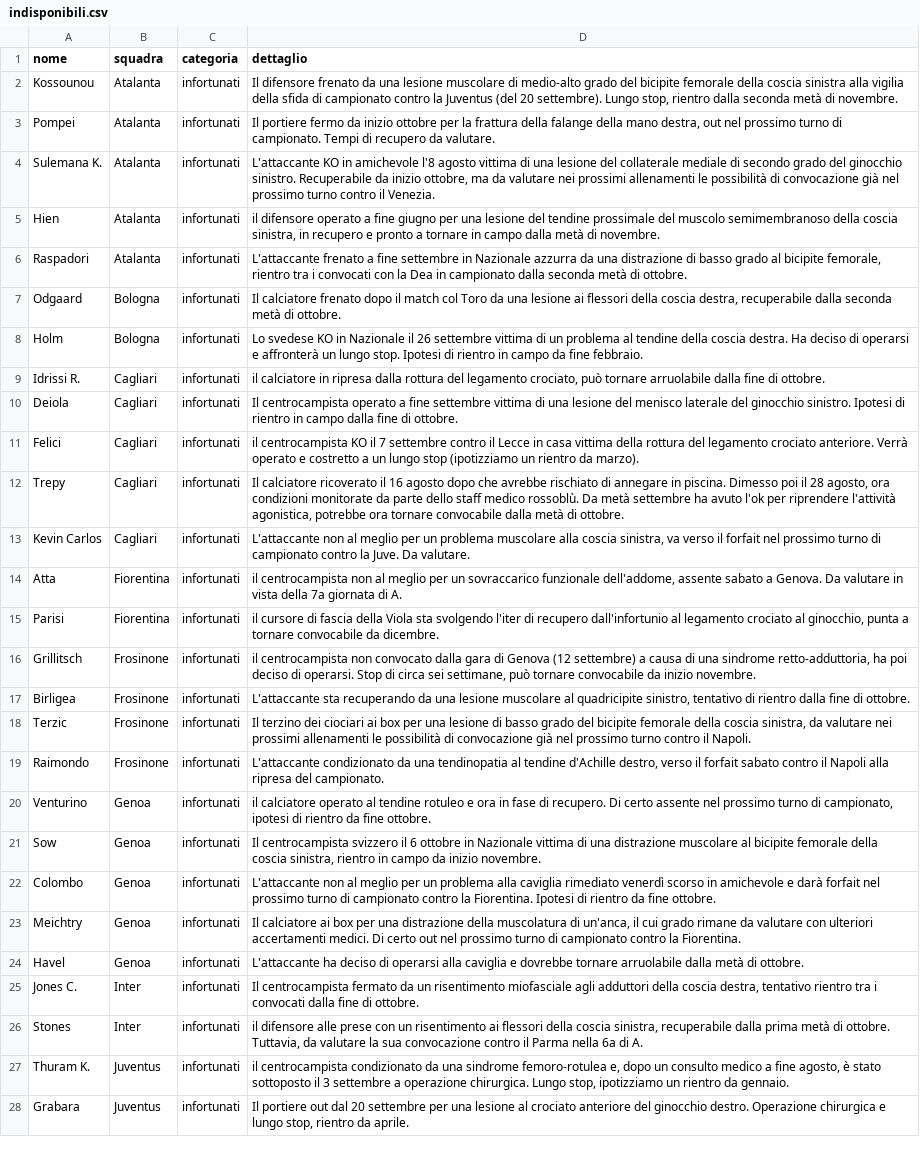
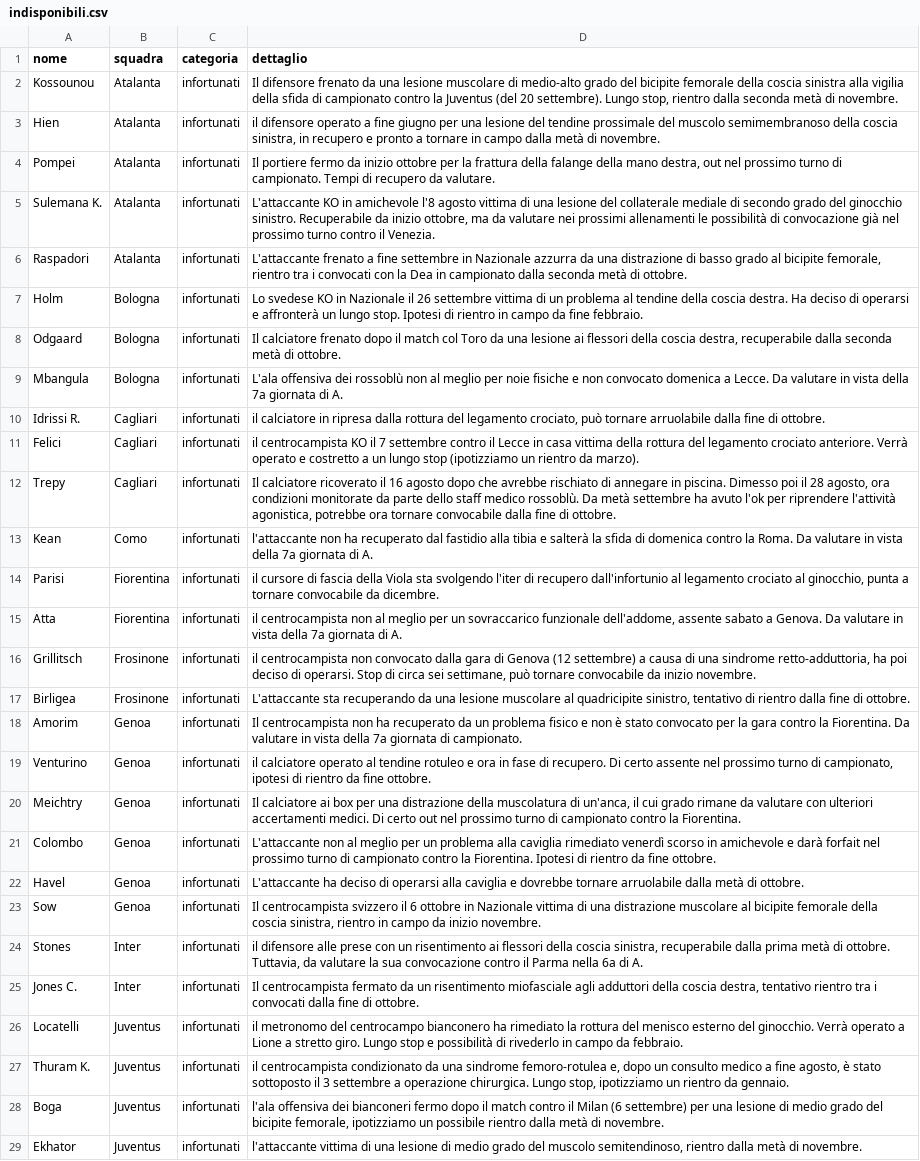
Before and after one commit to Daddie2/Fantacalcio, a CSV file: data/indisponibili.csv, drawn as a sheet; only a part is shown; the shorter side is filled out with more unchanged rows; removed rows and columns are numbered as before the commit, all else as after; the diff covers the shown part only; the diff names each change by its address in the sheet, - before the commit and + after, or states it on an @@ line.

```diff
--- a/data/indisponibili.csv
+++ b/data/indisponibili.csv
@@ row 5 moved to row 3: Hien @@
+row 7: Holm | Bologna | infortunati | Lo svedese KO in Nazionale il 26 settembre vittima di un problema al tendine della coscia destra. Ha deciso di operarsi e affronterà un lungo stop. Ipotesi di rientro in campo da fine febbraio.
-A9 (nome): Holm
+A9 (nome): Mbangula
-D9 (dettaglio): Lo svedese KO in Nazionale il 26 settembre vittima di un problema al tendine della coscia destra. Ha deciso di operarsi e affronterà un lungo stop. Ipotesi di rientro in campo da fine febbraio.
+D9 (dettaglio): L'ala offensiva dei rossoblù non al meglio per noie fisiche e non convocato domenica a Lecce. Da valutare in vista della 7a giornata di A.
-row 10: Deiola | Cagliari | infortunati | Il centrocampista operato a fine settembre vittima di una lesione del menisco laterale del ginocchio sinistro. Ipotesi di rientro in campo dalla fine di ottobre.
-D12 (dettaglio): …convocabile dalla metà di ottobre.
+D12 (dettaglio): …convocabile dalla fine di ottobre.
-row 13: Kevin Carlos | Cagliari | infortunati | L'attaccante non al meglio per un problema muscolare alla coscia sinistra, va verso il forfait nel prossimo turno di campionato contro la Juve. Da valutare.
+row 13: Kean | Como | infortunati | l'attaccante non ha recuperato dal fastidio alla tibia e salterà la sfida di domenica contro la Roma. Da valutare in vista della 7a giornata di A.
@@ row 15 moved to row 14: Parisi @@
-row 18: Terzic | Frosinone | infortunati | Il terzino dei ciociari ai box per una lesione di basso grado del bicipite femorale della coscia sinistra, da valutare nei prossimi allenamenti le possibilità di convocazione già nel prossimo turno contro il Napoli.
-row 19: Raimondo | Frosinone | infortunati | L'attaccante condizionato da una tendinopatia al tendine d'Achille destro, verso il forfait sabato contro il Napoli alla ripresa del campionato.
+row 18: Amorim | Genoa | infortunati | Il centrocampista non ha recuperato da un problema fisico e non è stato convocato per la gara contro la Fiorentina. Da valutare in vista della 7a giornata di campionato.
@@ row 23 moved to row 20: Meichtry @@
@@ row 22 moved to row 21: Colombo @@
@@ row 24 moved to row 22: Havel @@
@@ row 26 moved to row 24: Stones @@
@@ row 31 moved to row 26: Locatelli @@
@@ row 30 moved to row 28: Boga @@
@@ row 32 moved to row 29: Ekhator @@
```
Also changed, not shown: 5 added rows, 4 removed rows, 13 moved rows and 6 edited cells elsewhere in this file.
